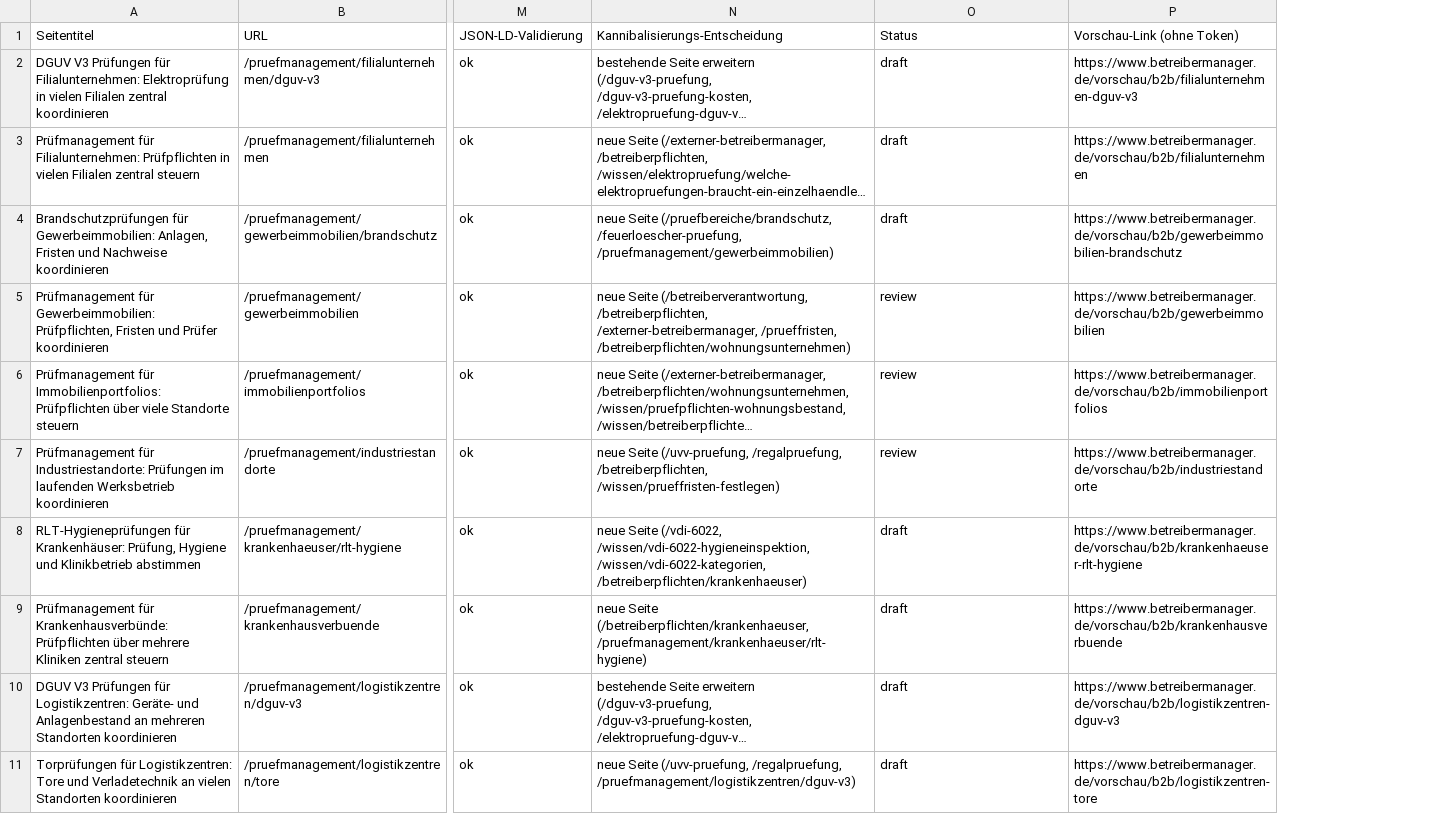
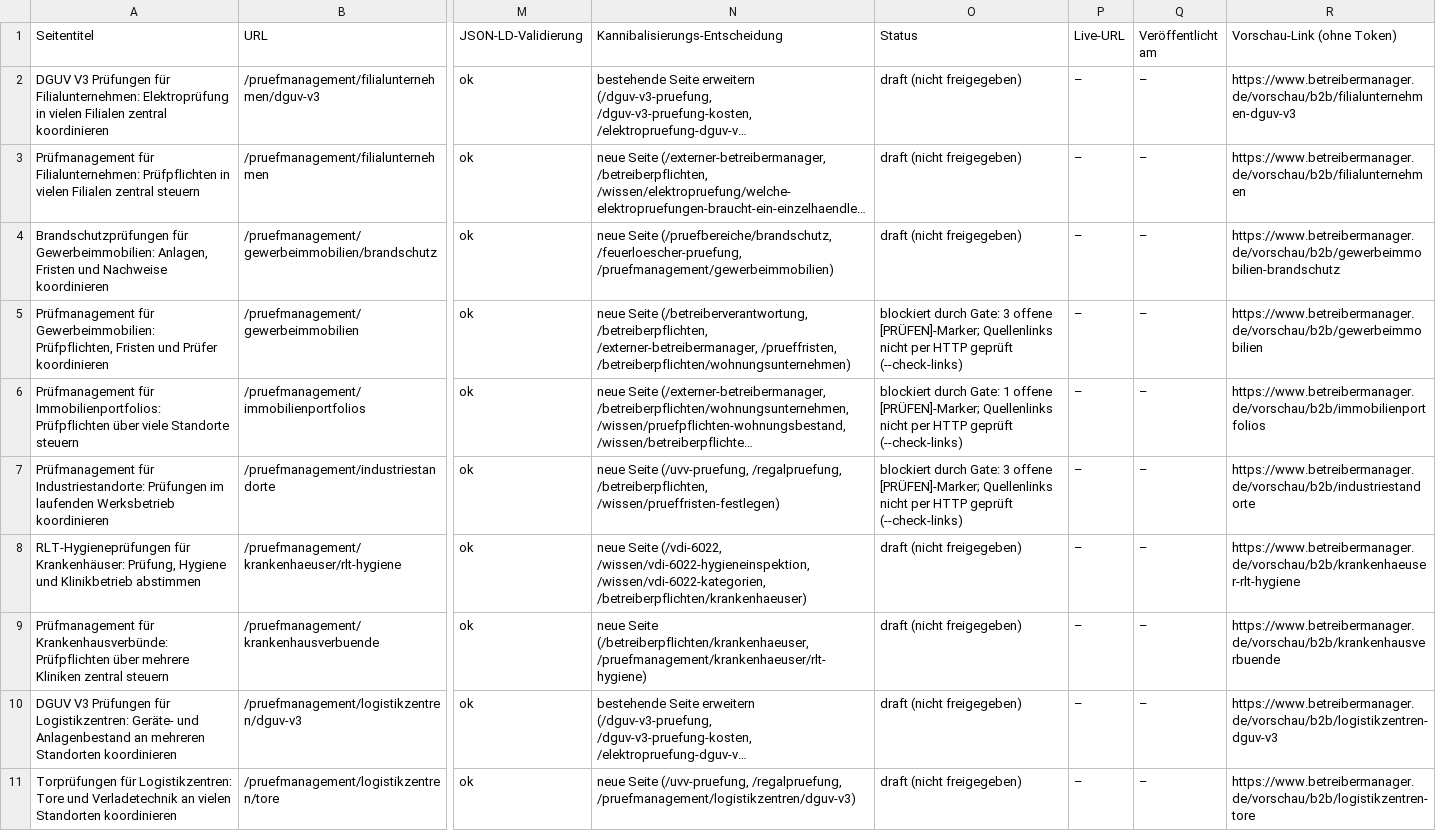
Before and after one commit to touseefurehman/brrrettt_germany, a CSV file: deliverables/b2b-landingpages.csv, drawn as a sheet; only a part is shown, gaps mark what is left out; long unchanged cells end in …; the diff names each change by its address in the sheet, - before the commit and + after, or states it on an @@ line.

```diff
--- a/deliverables/b2b-landingpages.csv
+++ b/deliverables/b2b-landingpages.csv
+column P (Live-URL), rows 2-11: all –
+column Q (Veröffentlicht am), rows 2-11: all –
-O2:O4 (Status): draft
+O2:O4 (Status): draft (nicht freigegeben)
-O5 (Status): review
+O5 (Status): blockiert durch Gate: 3 offene [PRÜFEN]-Marker; Quellenlinks nicht per HTTP geprüft (--check-links)
-O6 (Status): review
+O6 (Status): blockiert durch Gate: 1 offene [PRÜFEN]-Marker; Quellenlinks nicht per HTTP geprüft (--check-links)
-O7 (Status): review
+O7 (Status): blockiert durch Gate: 3 offene [PRÜFEN]-Marker; Quellenlinks nicht per HTTP geprüft (--check-links)
-O8:O11 (Status): draft
+O8:O11 (Status): draft (nicht freigegeben)
```
Also changed, not shown: 2 other files.
